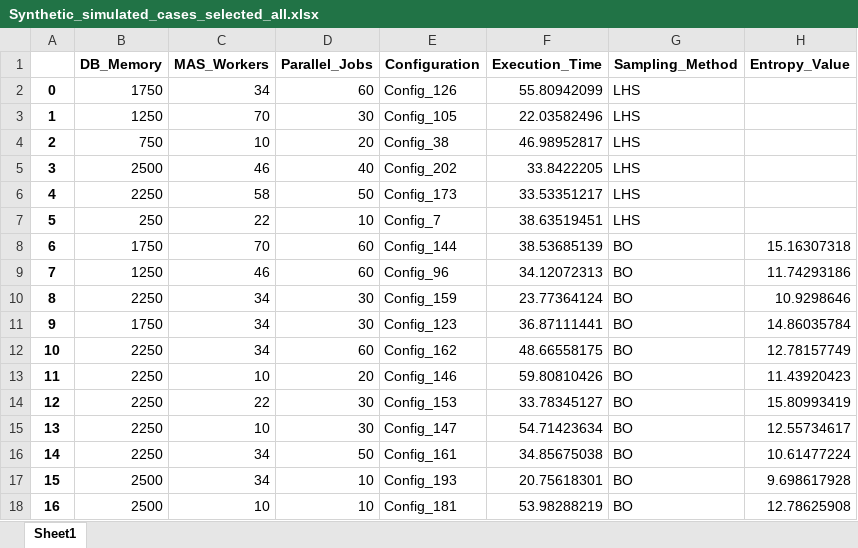
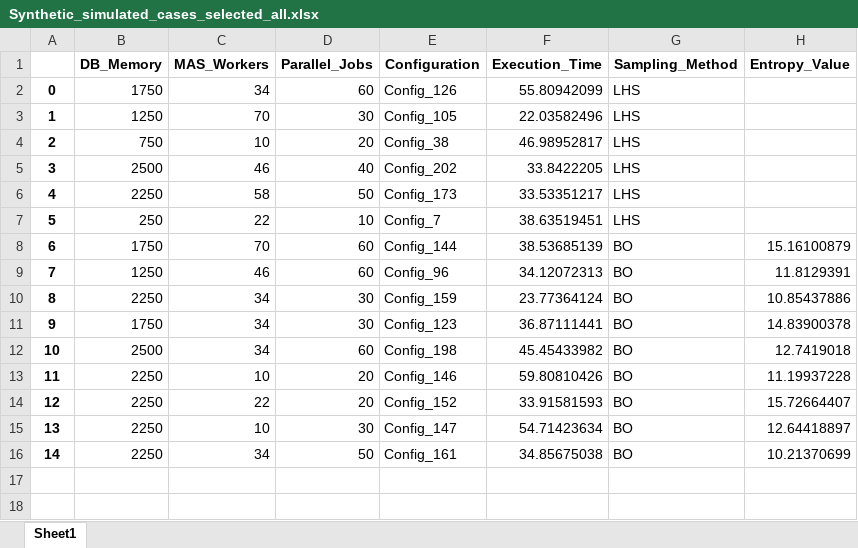
Before and after one commit to BASTON02/MSC-THESIS---BAM, an Excel workbook: CHATGPT - STARTERS PACKAGE/New synthetic data/Synthetic_simulated_cases_selected_all.xlsx, sheet Sheet1, drawn as a sheet; values as stored, in another font and other column widths than the file's, no borders; removed rows and columns are numbered as before the commit, all else as after; the diff names each change by its address in the sheet, - before the commit and + after, or states it on an @@ line.

Commit message:
Update data analysis notebooks and synthetic data

```diff
--- a/CHATGPT - STARTERS PACKAGE/New synthetic data/Synthetic_simulated_cases_selected_all.xlsx (sheet Sheet1)
+++ b/CHATGPT - STARTERS PACKAGE/New synthetic data/Synthetic_simulated_cases_selected_all.xlsx (sheet Sheet1)
-H8 (Entropy_Value): 15.16307318
+H8 (Entropy_Value): 15.16100879
-H9 (Entropy_Value): 11.74293186
+H9 (Entropy_Value): 11.8129391
-H10 (Entropy_Value): 10.9298646
+H10 (Entropy_Value): 10.85437886
-H11 (Entropy_Value): 14.86035784
+H11 (Entropy_Value): 14.83900378
-row 12: 10 | 2250 | 34 | 60 | Config_162 | 48.66558175 | BO | 12.78157749
+row 12: 10 | 2500 | 34 | 60 | Config_198 | 45.45433982 | BO | 12.7419018
-H13 (Entropy_Value): 11.43920423
+H13 (Entropy_Value): 11.19937228
-D14 (Parallel_Jobs): 30
+D14 (Parallel_Jobs): 20
-E14 (Configuration): Config_153
+E14 (Configuration): Config_152
-F14 (Execution_Time): 33.78345127
+F14 (Execution_Time): 33.91581593
-H14 (Entropy_Value): 15.80993419
+H14 (Entropy_Value): 15.72664407
-H15 (Entropy_Value): 12.55734617
+H15 (Entropy_Value): 12.64418897
-H16 (Entropy_Value): 10.61477224
+H16 (Entropy_Value): 10.21370699
-row 17: 15 | 2500 | 34 | 10 | Config_193 | 20.75618301 | BO | 9.698617928
-row 18: 16 | 2500 | 10 | 10 | Config_181 | 53.98288219 | BO | 12.78625908
```
Also changed, not shown: CHATGPT - STARTERS PACKAGE/New synthetic data/LHS_Selected_Test_Cases.xlsx, 5 other files.
